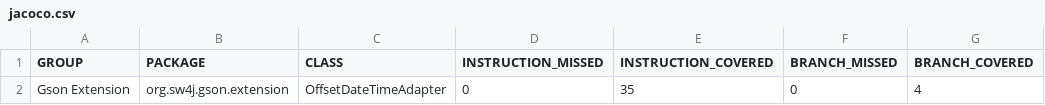
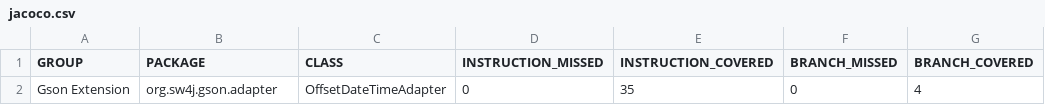
Before and after one commit to sw4j-org/gson-extension, a CSV file: 0.1.0-SNAPSHOT/jacoco/jacoco.csv, drawn as a sheet; only a part is shown; the diff names each change by its address in the sheet, - before the commit and + after, or states it on an @@ line.

Commit message:
Site checkin for project Gson Extension

```diff
--- a/0.1.0-SNAPSHOT/jacoco/jacoco.csv
+++ b/0.1.0-SNAPSHOT/jacoco/jacoco.csv
-B2 (PACKAGE): org.sw4j.gson.extension
+B2 (PACKAGE): org.sw4j.gson.adapter
```
Also changed, not shown: 46 other files.
